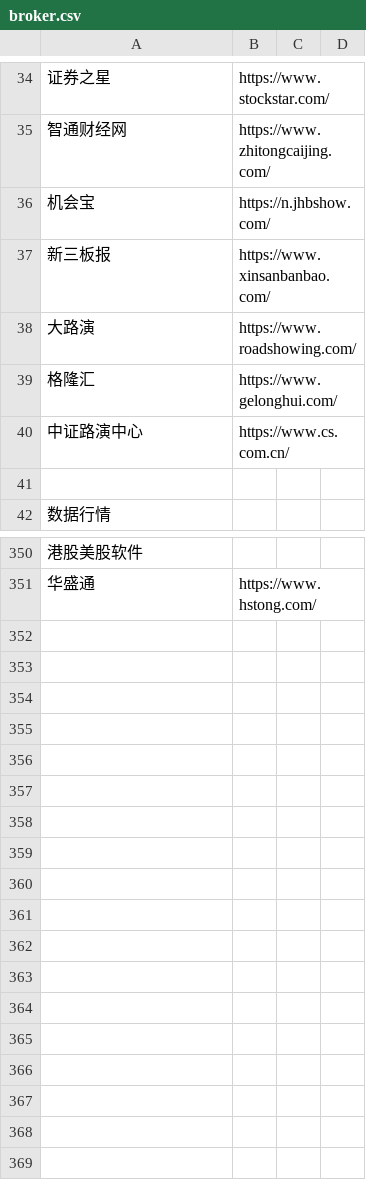
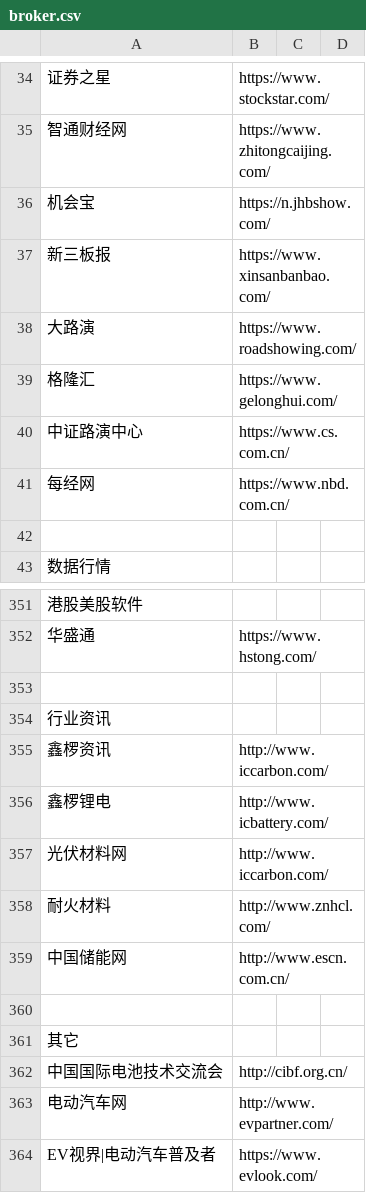
Before and after one commit to stbui/link, a CSV file: csv/broker.csv, drawn as a sheet; only a part is shown, gaps mark what is left out; the diff names each change by its address in the sheet, - before the commit and + after, or states it on an @@ line.

Commit message:
Update broker.csv

```diff
--- a/csv/broker.csv
+++ b/csv/broker.csv
+row 41: 每经网 | https://www.nbd.com.cn/
+row 353: (empty)
+row 354: 行业资讯
+row 355: 鑫椤资讯 | http://www.iccarbon.com/
+row 356: 鑫椤锂电 | http://www.icbattery.com/
+row 357: 光伏材料网 | http://www.iccarbon.com/
+row 358: 耐火材料 | http://www.znhcl.com/
+row 359: 中国储能网 | http://www.escn.com.cn/
+row 360: (empty)
+row 361: 其它
+row 362: 中国国际电池技术交流会 | http://cibf.org.cn/
+row 363: 电动汽车网 | http://www.evpartner.com/
+row 364: EV视界|电动汽车普及者 | https://www.evlook.com/
```
